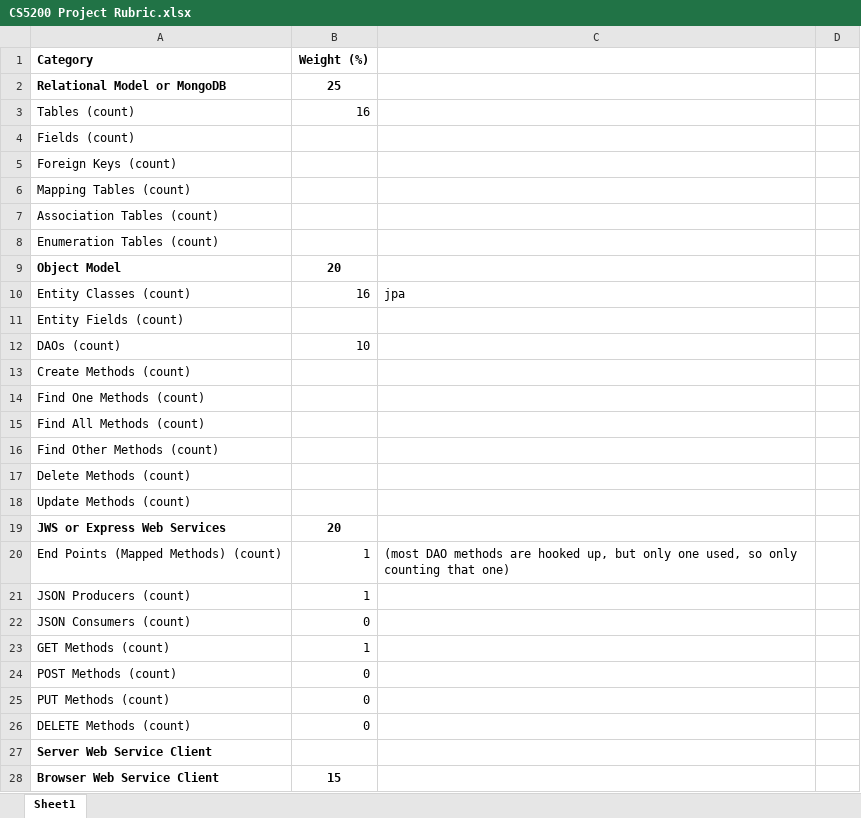
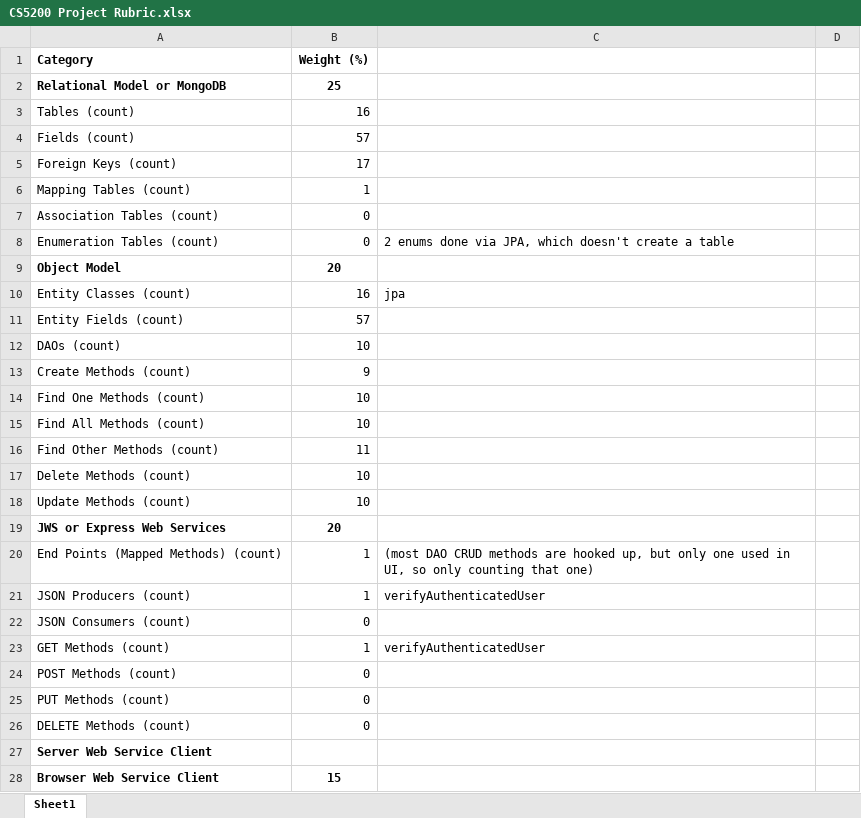
Before and after one commit to DRavnaas/CS5200_MyTinerary, an Excel workbook: CS5200 Project Rubric.xlsx, sheet Sheet1, drawn as a sheet; only a part is shown; values as stored, in another font and other column widths than the file's, no borders; the diff covers the shown part only; the diff names each change by its address in the sheet, - before the commit and + after, or states it on an @@ line.

```diff
--- a/CS5200 Project Rubric.xlsx (sheet Sheet1)
+++ b/CS5200 Project Rubric.xlsx (sheet Sheet1)
-B4 (Weight (%)): (empty)
+B4 (Weight (%)): 57
-B5 (Weight (%)): (empty)
+B5 (Weight (%)): 17
-B6 (Weight (%)): (empty)
+B6 (Weight (%)): 1
-B7:B8 (Weight (%)): (empty)
+B7:B8 (Weight (%)): 0
-C8: (empty)
+C8: 2 enums done via JPA, which doesn't create a table
-B11 (Weight (%)): (empty)
+B11 (Weight (%)): 57
-B13 (Weight (%)): (empty)
+B13 (Weight (%)): 9
-B14:B15 (Weight (%)): (empty)
+B14:B15 (Weight (%)): 10
-B16 (Weight (%)): (empty)
+B16 (Weight (%)): 11
-B17:B18 (Weight (%)): (empty)
+B17:B18 (Weight (%)): 10
-C20: (most DAO methods are hooked up, but only one used, so only…
+C20: (most DAO CRUD methods are hooked up, but only one used in UI, so only…
-C21: (empty)
+C21: verifyAuthenticatedUser
-C23: (empty)
+C23: verifyAuthenticatedUser
```
Also changed, not shown: 13 edited cells elsewhere in this sheet.
